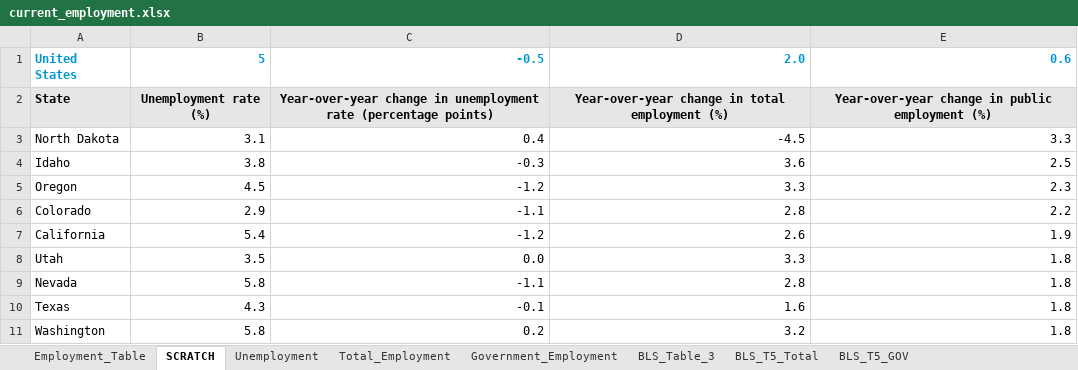
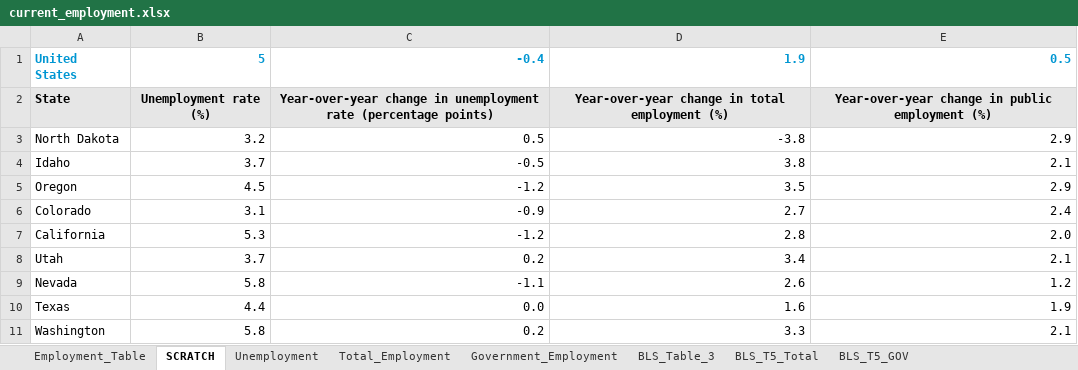
Before and after one commit to UrbanInstitute/state-economic-monitor, an Excel workbook: static/data/source/current_employment.xlsx, sheet SCRATCH, drawn as a sheet; only a part is shown; values as stored, in another font and other column widths than the file's, no borders; the diff covers the shown part only; the diff names each change by its address in the sheet, - before the commit and + after, or states it on an @@ line.

```diff
--- a/static/data/source/current_employment.xlsx (sheet SCRATCH)
+++ b/static/data/source/current_employment.xlsx (sheet SCRATCH)
-C1: -0.5
+C1: -0.4
-D1: 2.0
+D1: 1.9
-E1: 0.6
+E1: 0.5
-B3: 3.1
+B3: 3.2
-C3: 0.4
+C3: 0.5
-D3: -4.5
+D3: -3.8
-E3: 3.3
+E3: 2.9
-B4: 3.8
+B4: 3.7
-C4: -0.3
+C4: -0.5
-D4: 3.6
+D4: 3.8
-E4: 2.5
+E4: 2.1
-D5: 3.3
+D5: 3.5
-E5: 2.3
+E5: 2.9
-B6: 2.9
+B6: 3.1
-C6: -1.1
+C6: -0.9
-D6: 2.8
+D6: 2.7
-E6: 2.2
+E6: 2.4
-B7: 5.4
+B7: 5.3
-D7: 2.6
+D7: 2.8
-E7: 1.9
+E7: 2.0
-B8: 3.5
+B8: 3.7
-C8: 0.0
+C8: 0.2
-D8: 3.3
+D8: 3.4
-E8: 1.8
+E8: 2.1
-D9: 2.8
+D9: 2.6
-E9: 1.8
+E9: 1.2
-B10: 4.3
+B10: 4.4
-C10: -0.1
+C10: 0.0
-E10: 1.8
+E10: 1.9
-D11: 3.2
+D11: 3.3
-E11: 1.8
+E11: 2.1
```
Also changed, not shown: 1 added row, 1 removed row and 143 edited cells elsewhere in this sheet, sheet Employment_Table, sheet Total_Employment, sheet Government_Employment, sheet BLS_T5_Total, sheet Unemployment, sheet BLS_T5_GOV, 1 more sheet, formulas that keep their value, static/data/source/current_earnings.xlsx, 11 other files.
